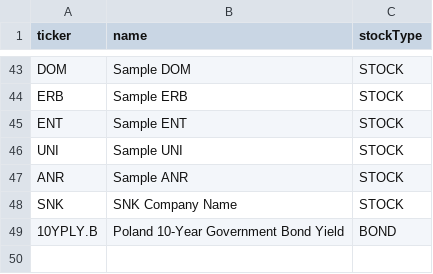
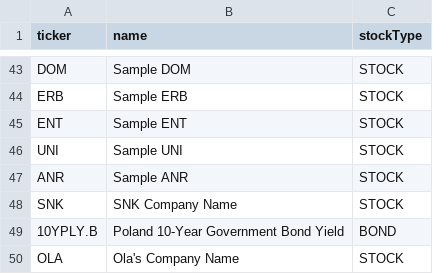
Before and after one commit to paula-lako/portfolio_manager, a CSV file: data/Stocks.csv (was src/main/resources/data/Stocks.csv), drawn as a sheet; only a part is shown, gaps mark what is left out.

```diff
--- a/src/main/resources/data/Stocks.csv
+++ b/data/Stocks.csv
@@ -49 +49,2 @@ SNK,SNK Company Name,STOCK
 10YPLY.B,Poland 10-Year Government Bond Yield,BOND
+OLA,Ola's Company Name,STOCK
```
Also changed, not shown: 6 other files.
